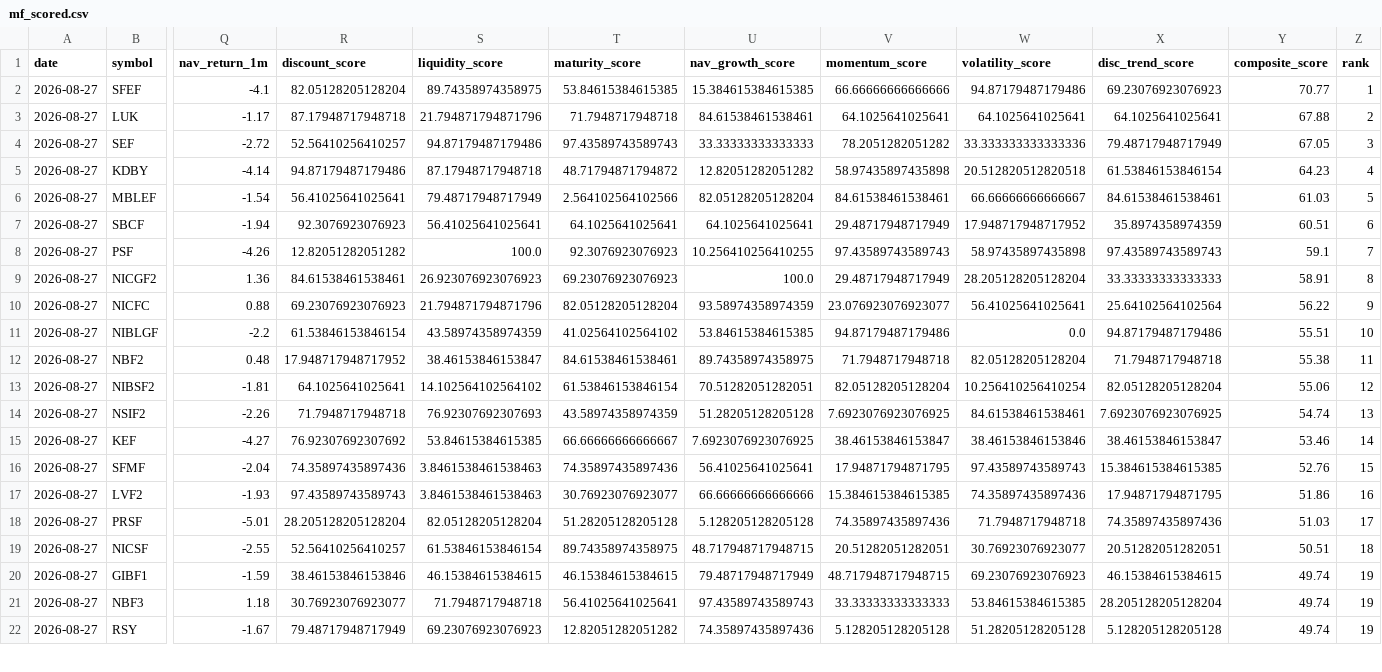
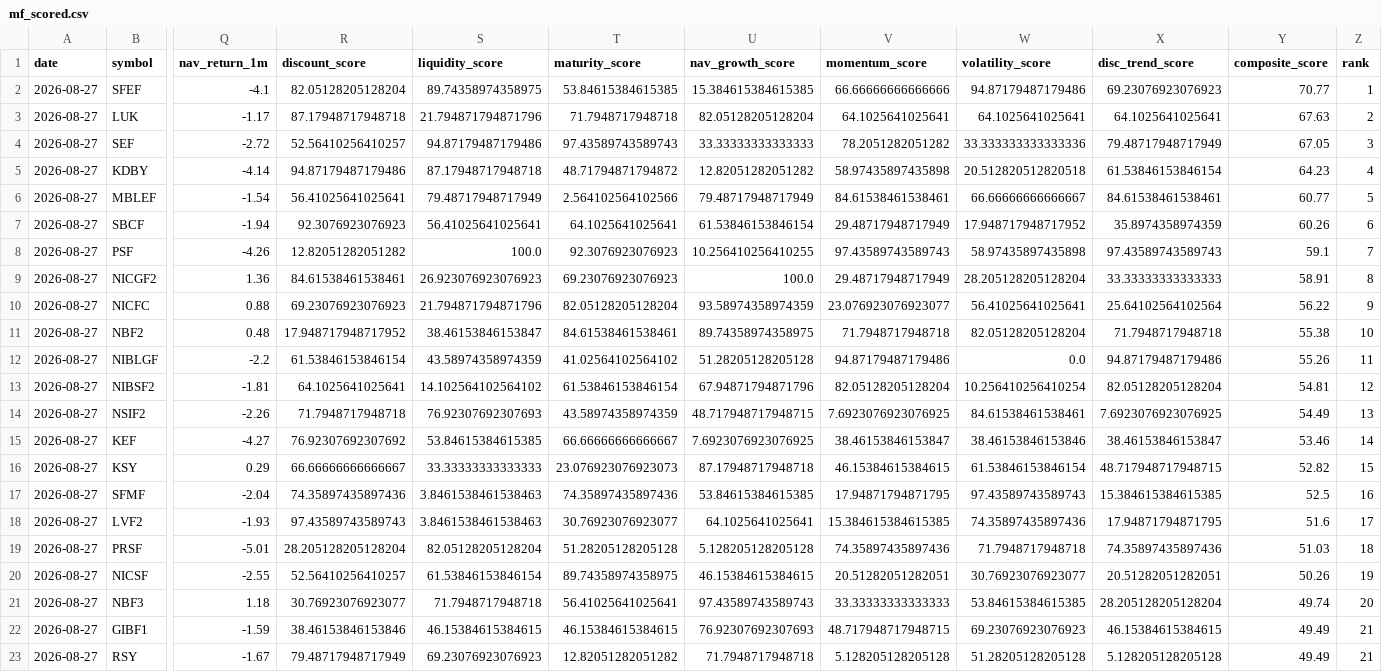
Before and after one commit to Uknowme-h/nepal-mf-quant, a CSV file: data/processed/mf_scored.csv, drawn as a sheet; only a part is shown, gaps mark what is left out; removed rows and columns are numbered as before the commit, all else as after; rows hold the shown columns only; the diff covers the shown part only; the diff names each change by its address in the sheet, - before the commit and + after, or states it on an @@ line.

```diff
--- a/data/processed/mf_scored.csv
+++ b/data/processed/mf_scored.csv
-U3 (nav_growth_score): 84.61538461538461
+U3 (nav_growth_score): 82.05128205128204
-Y3 (composite_score): 67.88
+Y3 (composite_score): 67.63
-U6 (nav_growth_score): 82.05128205128204
+U6 (nav_growth_score): 79.48717948717949
-Y6 (composite_score): 61.03
+Y6 (composite_score): 60.77
-U7 (nav_growth_score): 64.1025641025641
+U7 (nav_growth_score): 61.53846153846154
-Y7 (composite_score): 60.51
+Y7 (composite_score): 60.26
-row 11: 2026-08-27 | NIBLGF | -2.2 | 61.53846153846154 | 43.58974358974359 | 41.02564102564102 | 53.84615384615385 | 94.87179487179486 | 0.0 | 94.87179487179486 | 55.51 | 10
-Z11 (rank): 11
+Z11 (rank): 10
+row 12: 2026-08-27 | NIBLGF | -2.2 | 61.53846153846154 | 43.58974358974359 | 41.02564102564102 | 51.28205128205128 | 94.87179487179486 | 0.0 | 94.87179487179486 | 55.26 | 11
-U13 (nav_growth_score): 70.51282051282051
+U13 (nav_growth_score): 67.94871794871796
-Y13 (composite_score): 55.06
+Y13 (composite_score): 54.81
-U14 (nav_growth_score): 51.28205128205128
+U14 (nav_growth_score): 48.717948717948715
-Y14 (composite_score): 54.74
+Y14 (composite_score): 54.49
+row 16: 2026-08-27 | KSY | 0.29 | 66.66666666666667 | 33.33333333333333 | 23.076923076923073 | 87.17948717948718 | 46.15384615384615 | 61.53846153846154 | 48.717948717948715 | 52.82 | 15
-U17 (nav_growth_score): 56.41025641025641
+U17 (nav_growth_score): 53.84615384615385
-Y17 (composite_score): 52.76
+Y17 (composite_score): 52.5
-Z17 (rank): 15
+Z17 (rank): 16
-U18 (nav_growth_score): 66.66666666666666
+U18 (nav_growth_score): 64.1025641025641
-Y18 (composite_score): 51.86
+Y18 (composite_score): 51.6
-Z18 (rank): 16
+Z18 (rank): 17
-Z19 (rank): 17
+Z19 (rank): 18
-U20 (nav_growth_score): 48.717948717948715
+U20 (nav_growth_score): 46.15384615384615
-Y20 (composite_score): 50.51
+Y20 (composite_score): 50.26
-Z20 (rank): 18
+Z20 (rank): 19
-row 20: 2026-08-27 | GIBF1 | -1.59 | 38.46153846153846 | 46.15384615384615 | 46.15384615384615 | 79.48717948717949 | 48.717948717948715 | 69.23076923076923 | 46.15384615384615 | 49.74 | 19
-Z21 (rank): 19
+Z21 (rank): 20
+row 22: 2026-08-27 | GIBF1 | -1.59 | 38.46153846153846 | 46.15384615384615 | 46.15384615384615 | 76.92307692307693 | 48.717948717948715 | 69.23076923076923 | 46.15384615384615 | 49.49 | 21
-U23 (nav_growth_score): 74.35897435897436
+U23 (nav_growth_score): 71.7948717948718
-Y23 (composite_score): 49.74
+Y23 (composite_score): 49.49
-Z23 (rank): 19
+Z23 (rank): 21
```
Also changed, not shown: 1 removed row and 17 edited cells elsewhere in this file, data/processed/mf_daily_snapshot.csv, data/processed/mf_data_quality.csv, 9 other files.
